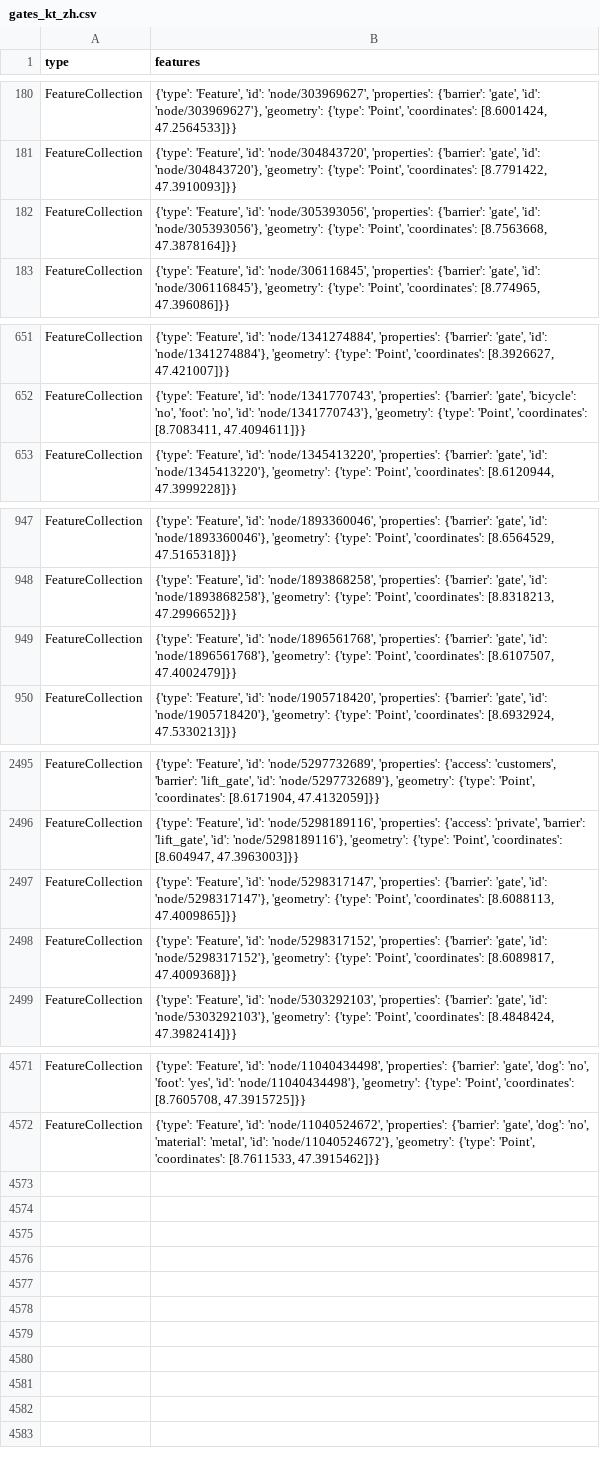
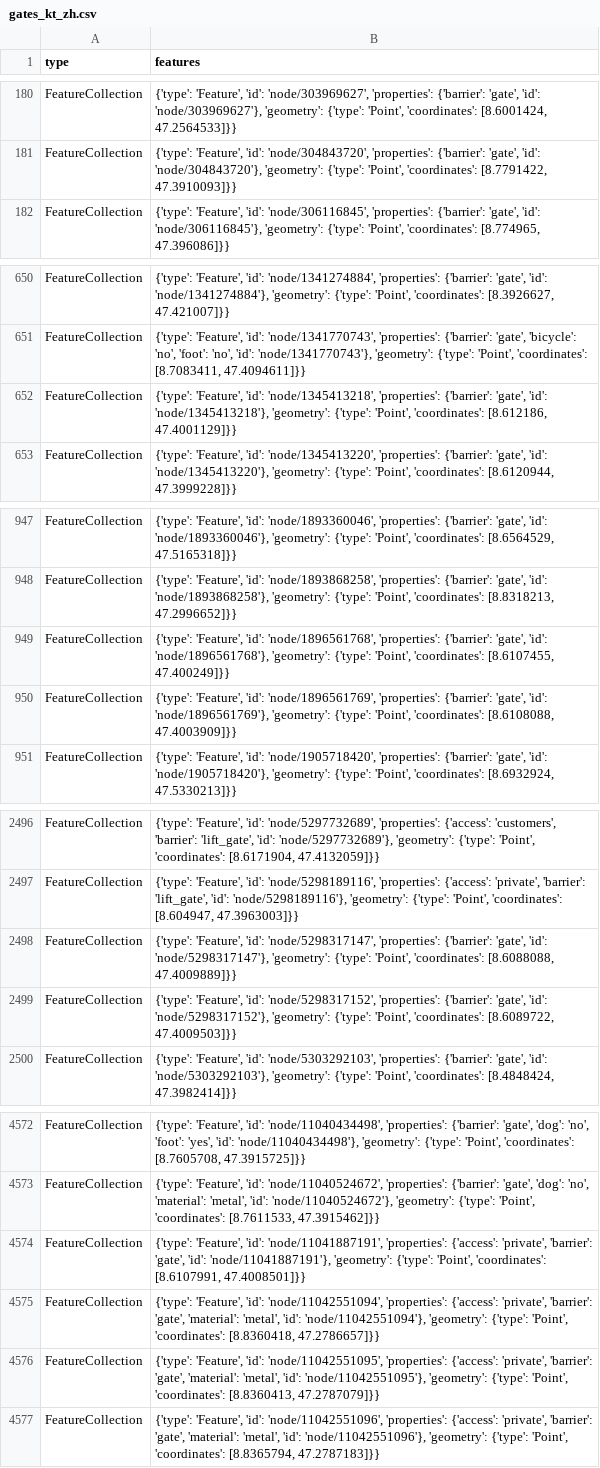
Before and after one commit to chnuessli/elz-data, a CSV file: data/csv/access/gates/gates_kt_zh.csv, drawn as a sheet; only a part is shown, gaps mark what is left out; the diff covers the shown part only.

```diff
--- a/data/csv/access/gates/gates_kt_zh.csv
+++ b/data/csv/access/gates/gates_kt_zh.csv
@@ -181,3 +181,2 @@ FeatureCollection,"{'type': 'Feature', 'id': 'node/303969627', 'properties': {'b
 FeatureCollection,"{'type': 'Feature', 'id': 'node/304843720', 'properties': {'barrier': 'gate', 'id': 'node/304843720'}, 'geometry': {'type': 'Point', 'coordinates': [8.7791422, 47.3910093]}}"
-FeatureCollection,"{'type': 'Feature', 'id': 'node/305393056', 'properties': {'barrier': 'gate', 'id': 'node/305393056'}, 'geometry': {'type': 'Point', 'coordinates': [8.7563668, 47.3878164]}}"
 FeatureCollection,"{'type': 'Feature', 'id': 'node/306116845', 'properties': {'barrier': 'gate', 'id': 'node/306116845'}, 'geometry': {'type': 'Point', 'coordinates': [8.774965, 47.396086]}}"
@@ -652,2 +651,3 @@ FeatureCollection,"{'type': 'Feature', 'id': 'node/1341274884', 'properties': {'
 FeatureCollection,"{'type': 'Feature', 'id': 'node/1341770743', 'properties': {'barrier': 'gate', 'bicycle': 'no', 'foot': 'no', 'id': 'node/1341770743'}, 'geometry': {'type': 'Point', 'coordinates': [8.7083411, 47.4094611]}}"
+FeatureCollection,"{'type': 'Feature', 'id': 'node/1345413218', 'properties': {'barrier': 'gate', 'id': 'node/1345413218'}, 'geometry': {'type': 'Point', 'coordinates': [8.612186, 47.4001129]}}"
 FeatureCollection,"{'type': 'Feature', 'id': 'node/1345413220', 'properties': {'barrier': 'gate', 'id': 'node/1345413220'}, 'geometry': {'type': 'Point', 'coordinates': [8.6120944, 47.3999228]}}"
@@ -948,3 +948,4 @@ FeatureCollection,"{'type': 'Feature', 'id': 'node/1893360046', 'properties': {'
 FeatureCollection,"{'type': 'Feature', 'id': 'node/1893868258', 'properties': {'barrier': 'gate', 'id': 'node/1893868258'}, 'geometry': {'type': 'Point', 'coordinates': [8.8318213, 47.2996652]}}"
-FeatureCollection,"{'type': 'Feature', 'id': 'node/1896561768', 'properties': {'barrier': 'gate', 'id': 'node/1896561768'}, 'geometry': {'type': 'Point', 'coordinates': [8.6107507, 47.4002479]}}"
+FeatureCollection,"{'type': 'Feature', 'id': 'node/1896561768', 'properties': {'barrier': 'gate', 'id': 'node/1896561768'}, 'geometry': {'type': 'Point', 'coordinates': [8.6107455, 47.400249]}}"
+FeatureCollection,"{'type': 'Feature', 'id': 'node/1896561769', 'properties': {'barrier': 'gate', 'id': 'node/1896561769'}, 'geometry': {'type': 'Point', 'coordinates': [8.6108088, 47.4003909]}}"
 FeatureCollection,"{'type': 'Feature', 'id': 'node/1905718420', 'properties': {'barrier': 'gate', 'id': 'node/1905718420'}, 'geometry': {'type': 'Point', 'coordinates': [8.6932924, 47.5330213]}}"
@@ -2496,4 +2497,4 @@ FeatureCollection,"{'type': 'Feature', 'id': 'node/5297732689', 'properties': {'
 FeatureCollection,"{'type': 'Feature', 'id': 'node/5298189116', 'properties': {'access': 'private', 'barrier': 'lift_gate', 'id': 'node/5298189116'}, 'geometry': {'type': 'Point', 'coordinates': [8.604947, 47.3963003]}}"
-FeatureCollection,"{'type': 'Feature', 'id': 'node/5298317147', 'properties': {'barrier': 'gate', 'id': 'node/5298317147'}, 'geometry': {'type': 'Point', 'coordinates': [8.6088113, 47.4009865]}}"
-FeatureCollection,"{'type': 'Feature', 'id': 'node/5298317152', 'properties': {'barrier': 'gate', 'id': 'node/5298317152'}, 'geometry': {'type': 'Point', 'coordinates': [8.6089817, 47.4009368]}}"
+FeatureCollection,"{'type': 'Feature', 'id': 'node/5298317147', 'properties': {'barrier': 'gate', 'id': 'node/5298317147'}, 'geometry': {'type': 'Point', 'coordinates': [8.6088088, 47.4009889]}}"
+FeatureCollection,"{'type': 'Feature', 'id': 'node/5298317152', 'properties': {'barrier': 'gate', 'id': 'node/5298317152'}, 'geometry': {'type': 'Point', 'coordinates': [8.6089722, 47.4009503]}}"
 FeatureCollection,"{'type': 'Feature', 'id': 'node/5303292103', 'properties': {'barrier': 'gate', 'id': 'node/5303292103'}, 'geometry': {'type': 'Point', 'coordinates': [8.4848424, 47.3982414]}}"
@@ -4572 +4573,5 @@ FeatureCollection,"{'type': 'Feature', 'id': 'node/11040434498', 'properties': {
 FeatureCollection,"{'type': 'Feature', 'id': 'node/11040524672', 'properties': {'barrier': 'gate', 'dog': 'no', 'material': 'metal', 'id': 'node/11040524672'}, 'geometry': {'type': 'Point', 'coordinates': [8.7611533, 47.3915462]}}"
+FeatureCollection,"{'type': 'Feature', 'id': 'node/11041887191', 'properties': {'access': 'private', 'barrier': 'gate', 'id': 'node/11041887191'}, 'geometry': {'type': 'Point', 'coordinates': [8.6107991, 47.4008501]}}"
+FeatureCollection,"{'type': 'Feature', 'id': 'node/11042551094', 'properties': {'access': 'private', 'barrier': 'gate', 'material': 'metal', 'id': 'node/11042551094'}, 'geometry': {'type': 'Point', 'coordinates': [8.8360418, 47.2786657]}}"
+FeatureCollection,"{'type': 'Feature', 'id': 'node/11042551095', 'properties': {'access': 'private', 'barrier': 'gate', 'material': 'metal', 'id': 'node/11042551095'}, 'geometry': {'type': 'Point', 'coordinates': [8.8360413, 47.2787079]}}"
+FeatureCollection,"{'type': 'Feature', 'id': 'node/11042551096', 'properties': {'access': 'private', 'barrier': 'gate', 'material': 'metal', 'id': 'node/11042551096'}, 'geometry': {'type': 'Point', 'coordinates': [8.8365794, 47.2787183]}}"
```
Also changed, not shown: 1 edited cell elsewhere in this file, data/csv/facilities/nursing_home/nursing_home_dispo_srz.csv, data/csv/facilities/nursing_home/nursing_home_kt_zh.csv, 10 other files.
